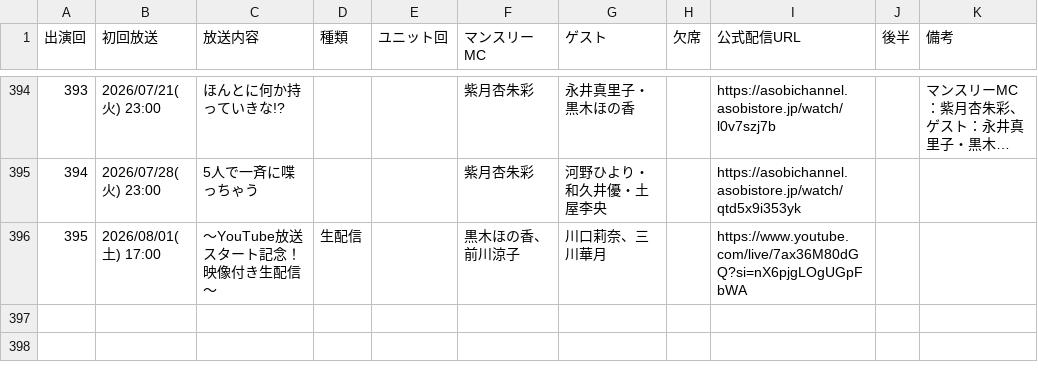
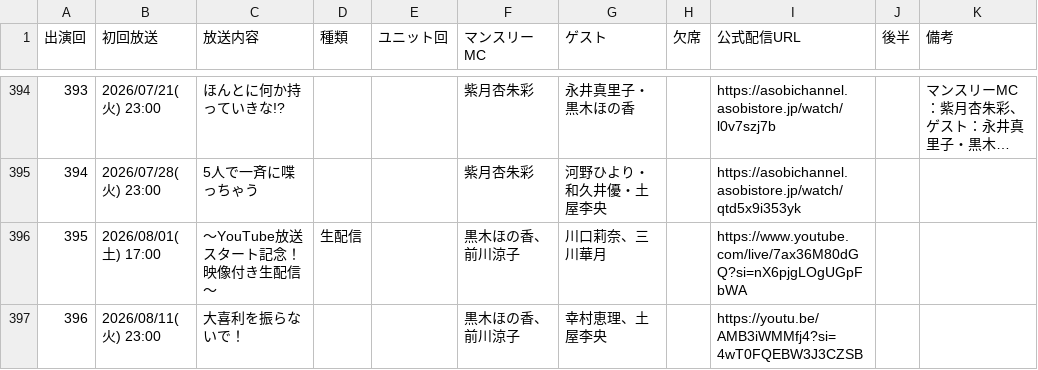
Before and after one commit to seinarish/shiny-colors-live-database, a CSV file: shiny_radio_master.csv, drawn as a sheet; only a part is shown, gaps mark what is left out; long unchanged cells end in ….

```diff
--- a/shiny_radio_master.csv
+++ b/shiny_radio_master.csv
@@ -396 +396,2 @@
 395,2026/08/01(土) 17:00,～YouTube放送スタート記念！ 映像付き生配信～,生配信,,黒木ほの香、前川涼子,川口莉奈、三川華月,,https://www.youtube.com/live/7ax36M80dGQ?si=nX6pjgLOgUGpFbWA,,
+396,2026/08/11(火) 23:00,大喜利を振らないで！,,,黒木ほの香、前川涼子,幸村恵理、土屋李央,,https://youtu.be/AMB3iWMMfj4?si=4wT0FQEBW3J3CZSB,,
```
Also changed, not shown: broadcasts.csv, shiny_radio_appearances.csv, 2 other files.
